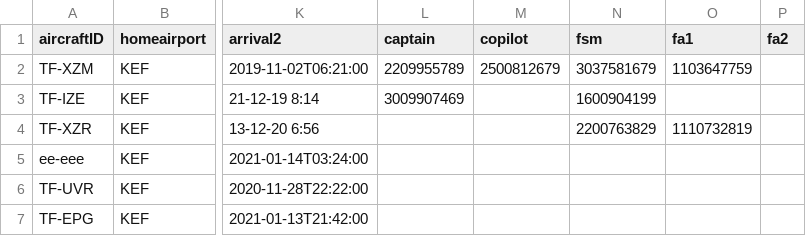
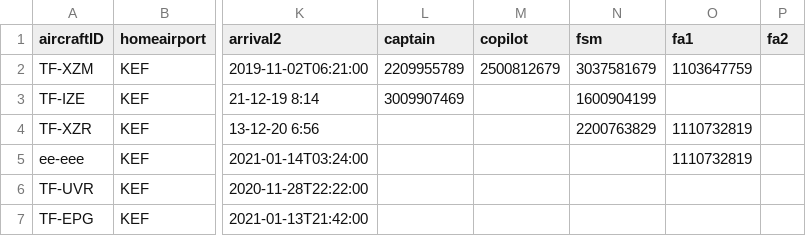
Before and after one commit to TomasIV/Verklegt1, a CSV file: CSVFiles/Voyages.csv, drawn as a sheet; only a part is shown, gaps mark what is left out; the diff names each change by its address in the sheet, - before the commit and + after, or states it on an @@ line.

```diff
--- a/CSVFiles/Voyages.csv
+++ b/CSVFiles/Voyages.csv
-O5 (fa1): (empty)
+O5 (fa1): 1110732819
```
Also changed, not shown: 5 other files.
